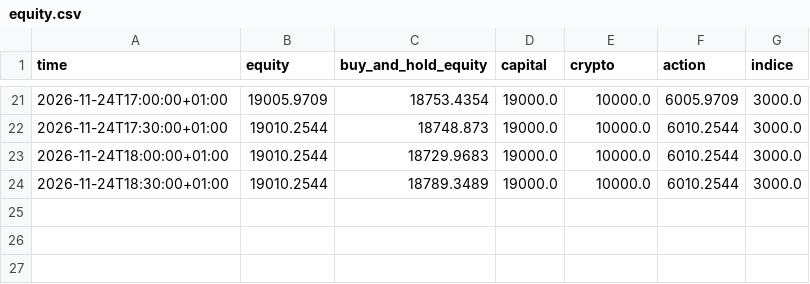
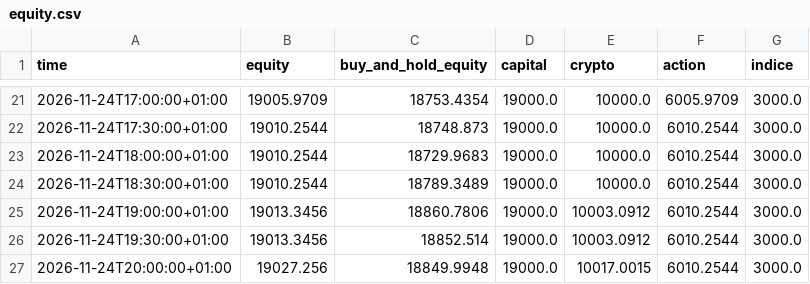
Before and after one commit to lonogeneral3-ops/paper-trading-bot, a CSV file: data/equity.csv, drawn as a sheet; only a part is shown, gaps mark what is left out; the diff names each change by its address in the sheet, - before the commit and + after, or states it on an @@ line.

```diff
--- a/data/equity.csv
+++ b/data/equity.csv
+row 25: 2026-11-24T19:00:00+01:00 | 19013.3456 | 18860.7806 | 19000.0 | 10003.0912 | 6010.2544 | 3000.0
+row 26: 2026-11-24T19:30:00+01:00 | 19013.3456 | 18852.514 | 19000.0 | 10003.0912 | 6010.2544 | 3000.0
+row 27: 2026-11-24T20:00:00+01:00 | 19027.256 | 18849.9948 | 19000.0 | 10017.0015 | 6010.2544 | 3000.0
```
Also changed, not shown: 11 other files.
